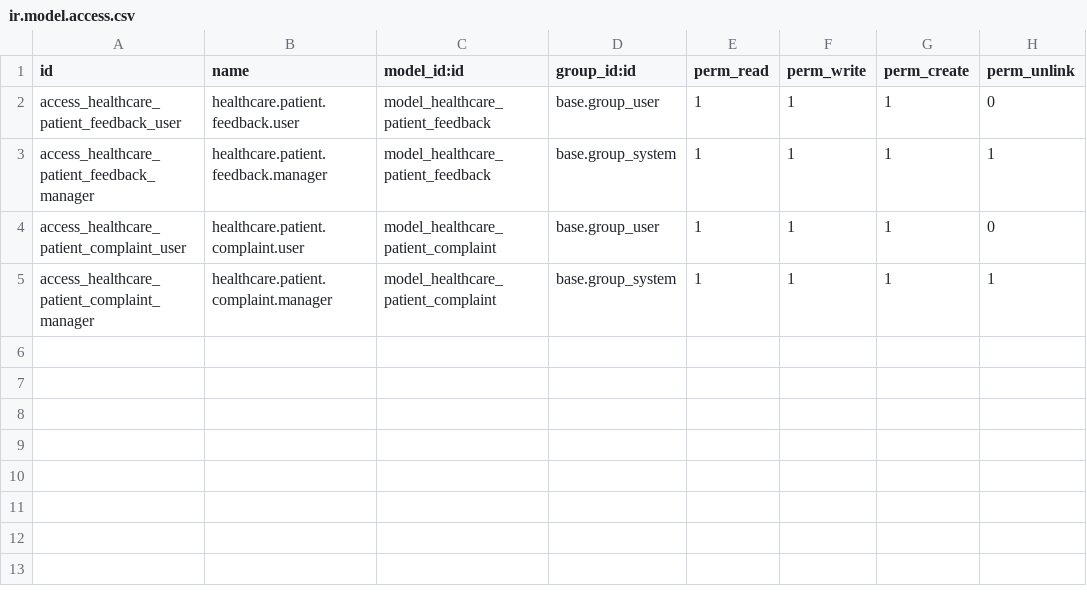
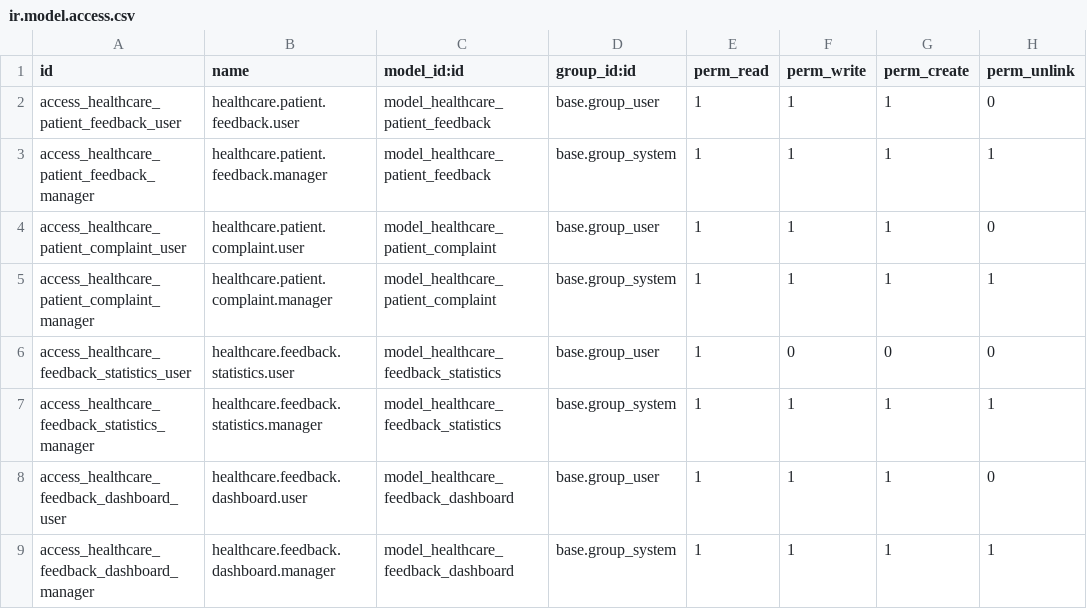
Before and after one commit to NQK923/healthcare, a CSV file: custom_addons/healthcare_management/security/ir.model.access.csv, drawn as a sheet.

```diff
--- a/custom_addons/healthcare_management/security/ir.model.access.csv
+++ b/custom_addons/healthcare_management/security/ir.model.access.csv
@@ -5 +5,5 @@ access_healthcare_patient_complaint_user,healthcare.patient.complaint.user,model
 access_healthcare_patient_complaint_manager,healthcare.patient.complaint.manager,model_healthcare_patient_complaint,base.group_system,1,1,1,1
+access_healthcare_feedback_statistics_user,healthcare.feedback.statistics.user,model_healthcare_feedback_statistics,base.group_user,1,0,0,0
+access_healthcare_feedback_statistics_manager,healthcare.feedback.statistics.manager,model_healthcare_feedback_statistics,base.group_system,1,1,1,1
+access_healthcare_feedback_dashboard_user,healthcare.feedback.dashboard.user,model_healthcare_feedback_dashboard,base.group_user,1,1,1,0
+access_healthcare_feedback_dashboard_manager,healthcare.feedback.dashboard.manager,model_healthcare_feedback_dashboard,base.group_system,1,1,1,1
```
Also changed, not shown: 2 other files.
